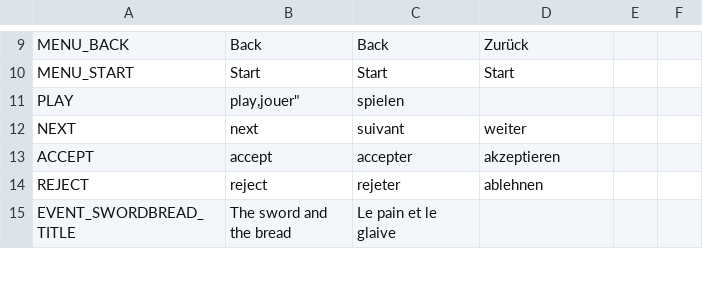
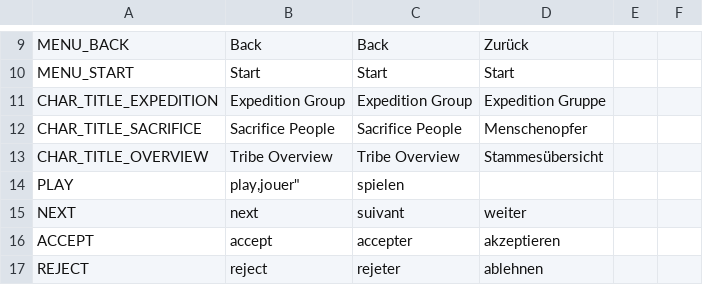
Before and after one commit to NimbleBeasts/BrackeysGameJam2021.1, a CSV file: Localization/main.csv, drawn as a sheet; only a part is shown, gaps mark what is left out; the shorter side is filled out with more unchanged rows; the diff names each change by its address in the sheet, - before the commit and + after, or states it on an @@ line.

```diff
--- a/Localization/main.csv
+++ b/Localization/main.csv
+row 11: CHAR_TITLE_EXPEDITION | Expedition Group | Expedition Group | Expedition Gruppe
+row 12: CHAR_TITLE_SACRIFICE | Sacrifice People | Sacrifice People | Menschenopfer
+row 13: CHAR_TITLE_OVERVIEW | Tribe Overview | Tribe Overview | Stammesübersicht
```
Also changed, not shown: 11 other files.
